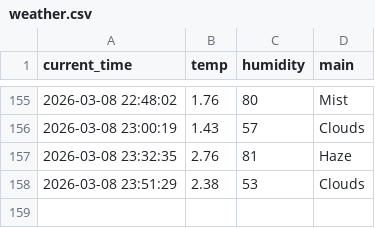
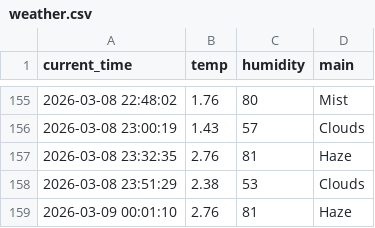
Before and after one commit to mrgong0515/weather_5m, a CSV file: weather.csv, drawn as a sheet; only a part is shown, gaps mark what is left out; the diff names each change by its address in the sheet, - before the commit and + after, or states it on an @@ line.

```diff
--- a/weather.csv
+++ b/weather.csv
+row 159: 2026-03-09 00:01:10 | 2.76 | 81 | Haze
```
